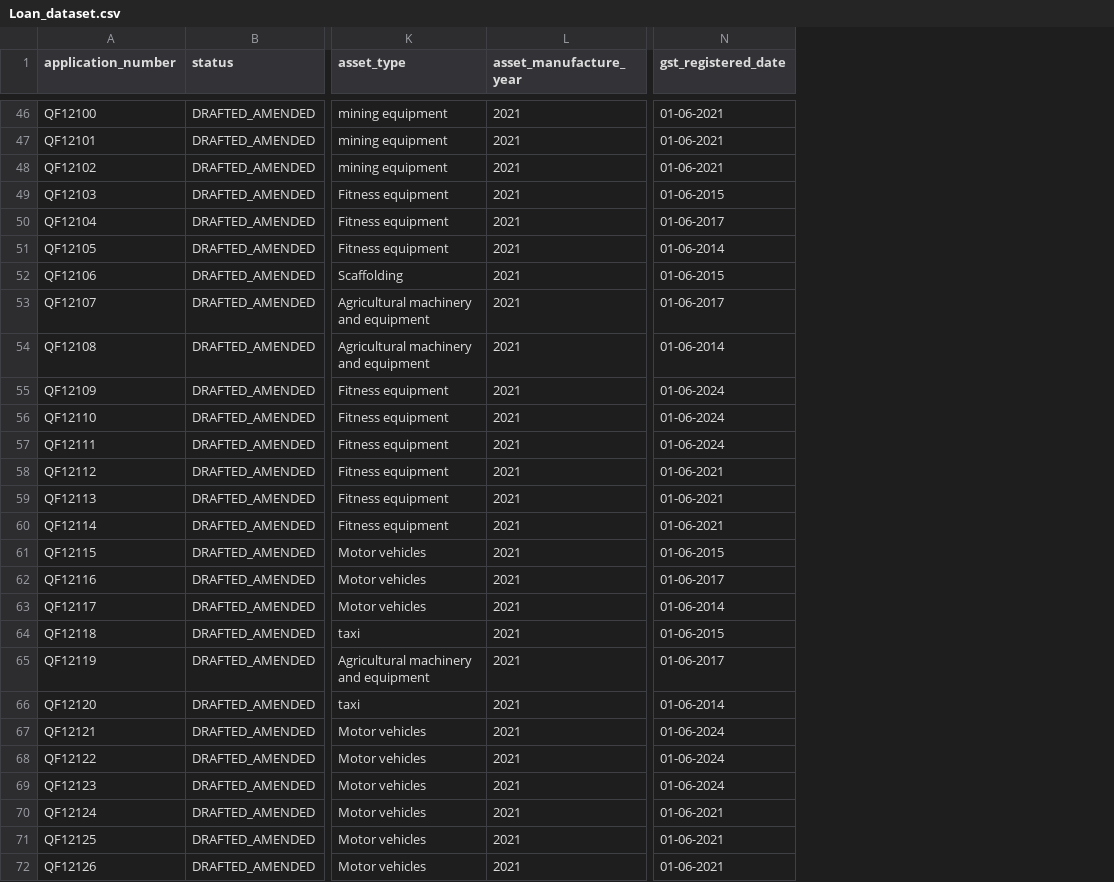
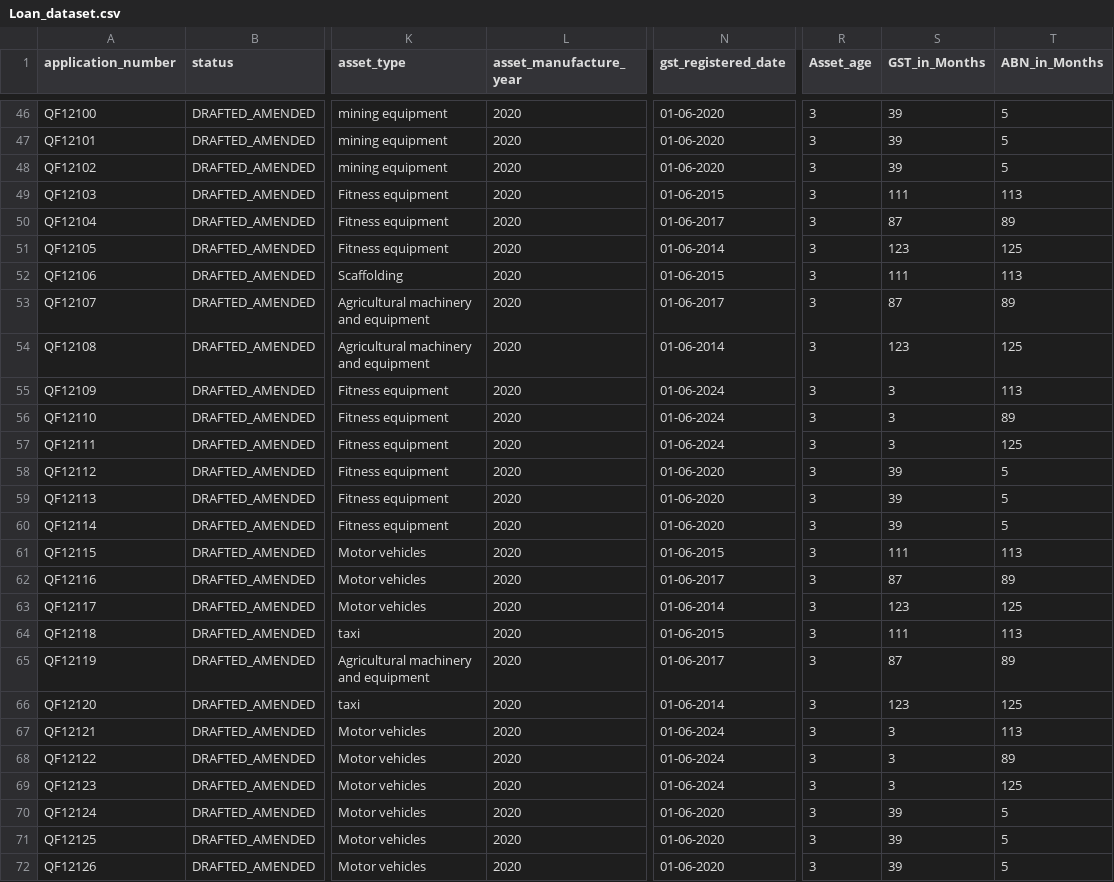
Before and after one commit to kapilojha8/Rule-Engine, a CSV file: data/Loan_dataset.csv, drawn as a sheet; only a part is shown, gaps mark what is left out; the diff covers the shown part only; the diff names each change by its address in the sheet, - before the commit and + after, or states it on an @@ line.

```diff
--- a/data/Loan_dataset.csv
+++ b/data/Loan_dataset.csv
+column R (Asset_age), rows 46-72: all 3
+column S (GST_in_Months), rows 46-72: 39 | 39 | 39 | 111 | 87 | 123 | 111 | 87 | 123 | 3 | 3 | 3 | 39 | 39 | 39 | 111 | 87 | 123 | 111 | 87 | 123 | 3 | 3 | 3 | 39 | 39 | 39
+column T (ABN_in_Months), rows 46-72: 5 | 5 | 5 | 113 | 89 | 125 | 113 | 89 | 125 | 113 | 89 | 125 | 5 | 5 | 5 | 113 | 89 | 125 | 113 | 89 | 125 | 113 | 89 | 125 | 5 | 5 | 5
-L46:L72 (asset_manufacture_year): 2021
+L46:L72 (asset_manufacture_year): 2020
-N46:N48 (gst_registered_date): 01-06-2021
+N46:N48 (gst_registered_date): 01-06-2020
-N58:N60 (gst_registered_date): 01-06-2021
+N58:N60 (gst_registered_date): 01-06-2020
-N70:N72 (gst_registered_date): 01-06-2021
+N70:N72 (gst_registered_date): 01-06-2020
```
Also changed, not shown: 71 edited cells elsewhere in this file, 8 other files.
